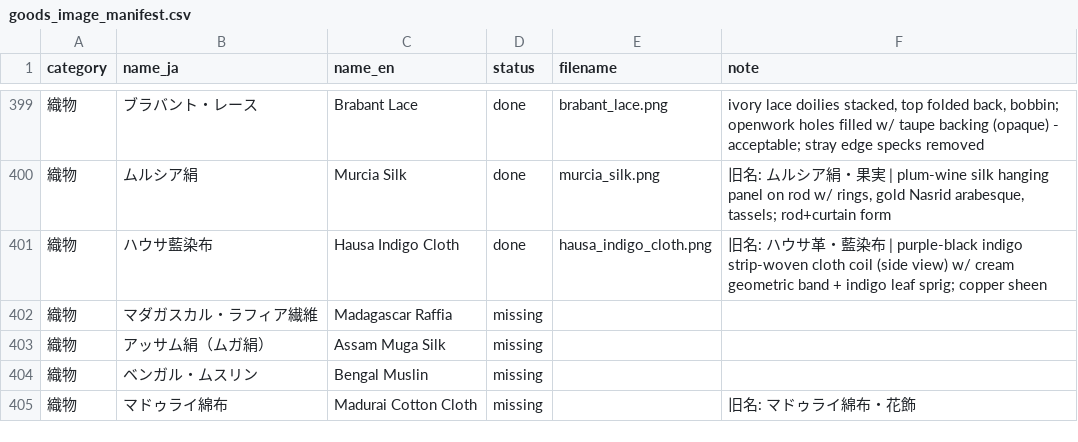
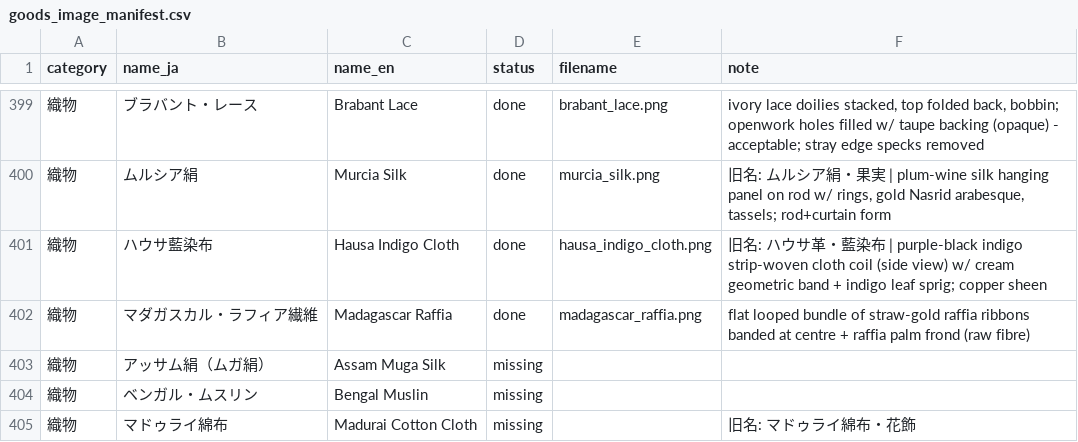
Before and after one commit to mwgmr056/caravan-game-assets, a CSV file: goods_images/goods_image_manifest.csv, drawn as a sheet; only a part is shown, gaps mark what is left out.

```diff
--- a/goods_images/goods_image_manifest.csv
+++ b/goods_images/goods_image_manifest.csv
@@ -401,3 +401,3 @@
 織物,ハウサ藍染布,Hausa Indigo Cloth,done,hausa_indigo_cloth.png,旧名: ハウサ革・藍染布 | purple-black indigo strip-woven cloth coil (side view) w/ cream geometric band + indigo leaf sprig; copper sheen
-織物,マダガスカル・ラフィア繊維,Madagascar Raffia,missing,,
+織物,マダガスカル・ラフィア繊維,Madagascar Raffia,done,madagascar_raffia.png,flat looped bundle of straw-gold raffia ribbons banded at centre + raffia palm frond (raw fibre)
 織物,アッサム絹（ムガ絹）,Assam Muga Silk,missing,,
```
Also changed, not shown: 2 other files.
